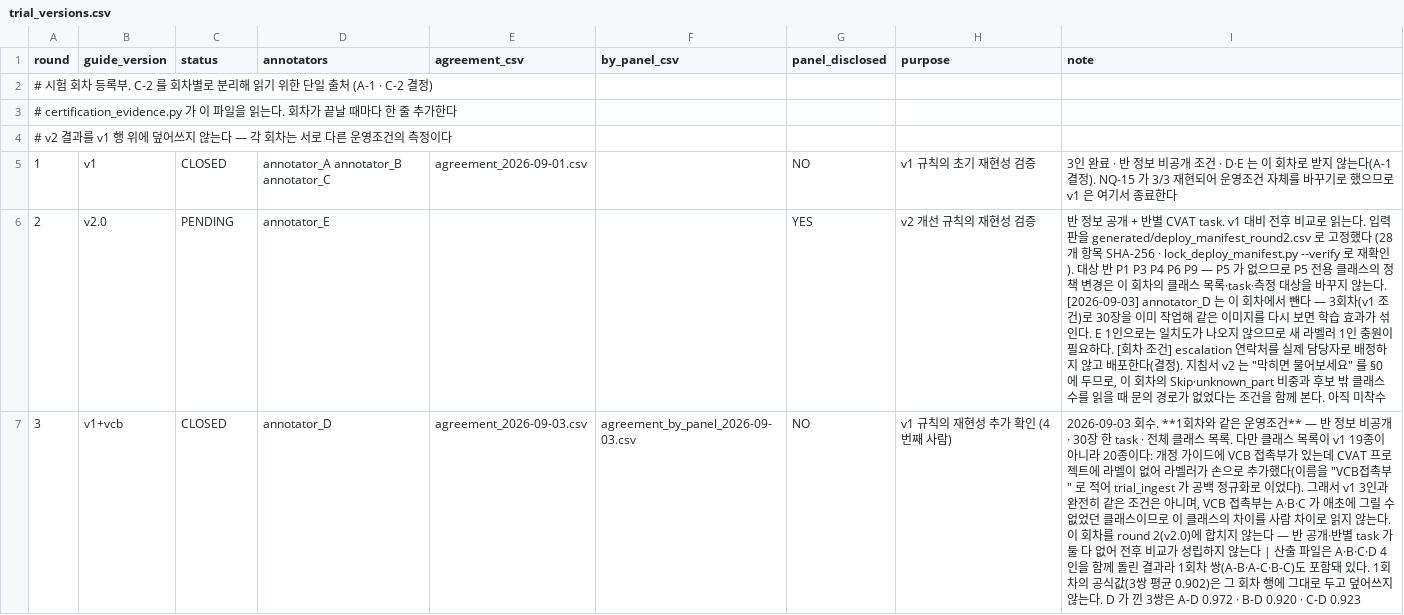
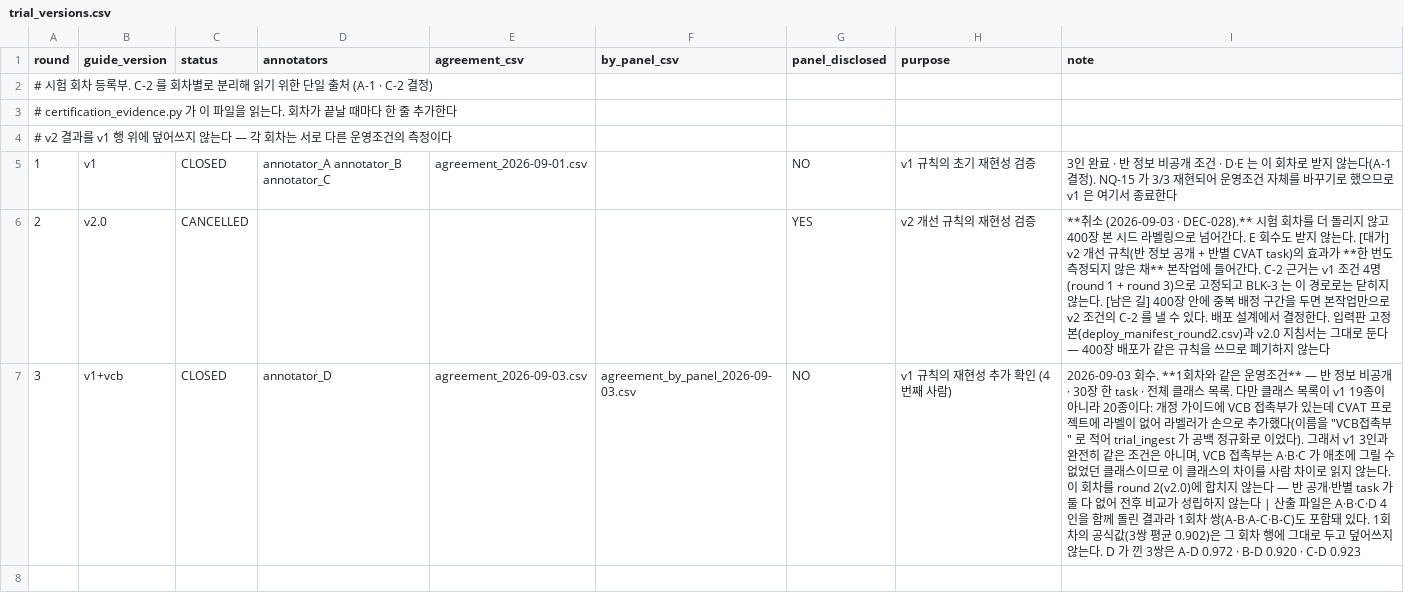
Before and after one commit to juhyeong929/Thermal-Switchgear-Detection, a CSV file: 4-라벨링/data/labeling/draft/trial/trial_versions.csv, drawn as a sheet; the diff names each change by its address in the sheet, - before the commit and + after, or states it on an @@ line.

```diff
--- a/4-라벨링/data/labeling/draft/trial/trial_versions.csv
+++ b/4-라벨링/data/labeling/draft/trial/trial_versions.csv
-C6 (status): PENDING
+C6 (status): CANCELLED
-D6 (annotators): annotator_E
+D6 (annotators): (empty)
-I6 (note): 반 정보 공개 + 반별 CVAT task. v1 대비 전후 비교로 읽는다. 입력판을 generated/deploy_manifest_round2.csv 로 고정했다 (28개 항목 SHA-256 · lock_deploy_manifest.py --verify 로 재확인). 대상 반 P1 P3 P4 P6 P9 — P5 가 없으므로 P5 전용 클래스의 정책 변경은 이 회차의 클래스 목록·task·측정 대상을 바꾸지 않는다. [2026-09-03] annotator_D 는 이 회차에서 뺀다 — 3회차(v1 조건)로 30장을 이미 작업해 같은 이미지를 다시 보면 학습 효과가 섞인다. E 1인으로는 일치도가 나오지 않으므로 새 라벨러 1인 충원이 필요하다. [회차 조건] escalation 연락처를 실제 담당자로 배정하지 않고 배포한다(결정). 지침서 v2 는 "막히면 물어보세요" 를 §0 에 두므로, 이 회차의 Skip·unknown_part 비중과 후보 밖 클래스 수를 읽을 때 문의 경로가 없었다는 조건을 함께 본다. 아직 미착수
+I6 (note): **취소 (2026-09-03 · DEC-028).** 시험 회차를 더 돌리지 않고 400장 본 시드 라벨링으로 넘어간다. E 회수도 받지 않는다. [대가] v2 개선 규칙(반 정보 공개 + 반별 CVAT task)의 효과가 **한 번도 측정되지 않은 채** 본작업에 들어간다. C-2 근거는 v1 조건 4명(round 1 + round 3)으로 고정되고 BLK-3 는 이 경로로는 닫히지 않는다. [남은 길] 400장 안에 중복 배정 구간을 두면 본작업만으로 v2 조건의 C-2 를 낼 수 있다. 배포 설계에서 결정한다. 입력판 고정본(deploy_manifest_round2.csv)과 v2.0 지침서는 그대로 둔다 — 400장 배포가 같은 규칙을 쓰므로 폐기하지 않는다
```
Also changed, not shown: 4-라벨링/reports/certification/evidence.csv, 4-라벨링/reports/certification/gaps.csv, 21 other files.
